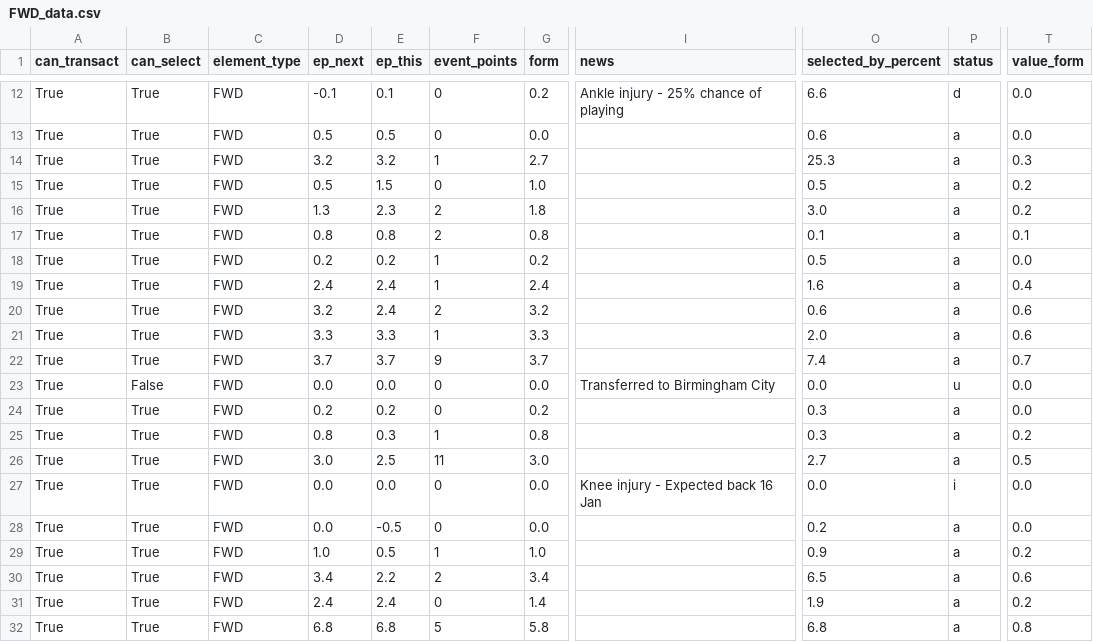
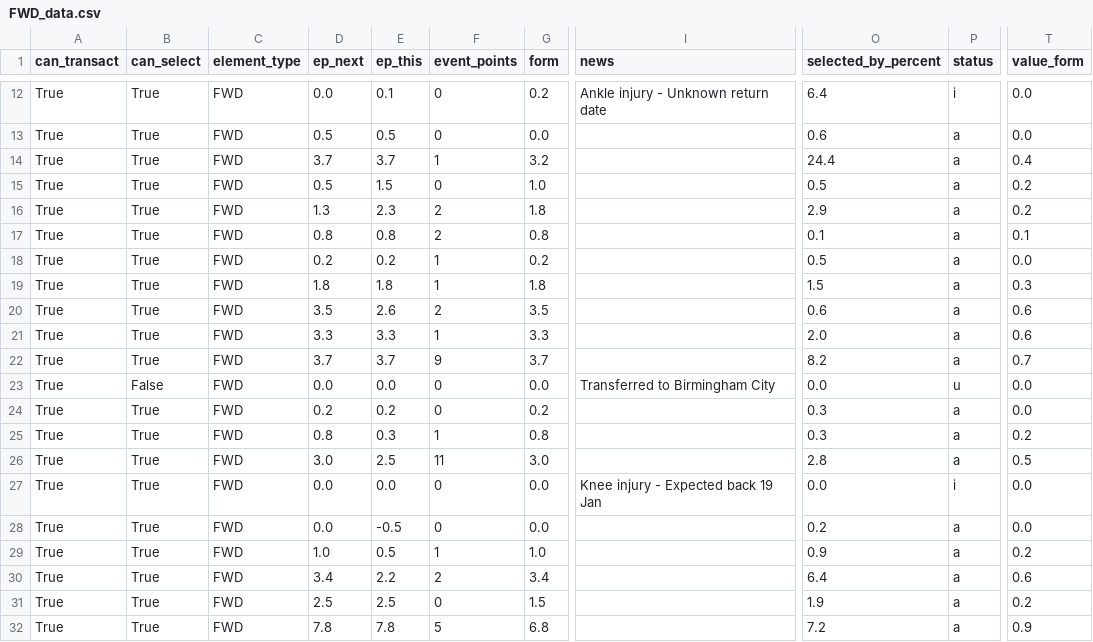
Before and after one commit to GCP-Biryani/fpl-infographics, a CSV file: FWD_data.csv, drawn as a sheet; only a part is shown, gaps mark what is left out; the diff covers the shown part only; the diff names each change by its address in the sheet, - before the commit and + after, or states it on an @@ line.

```diff
--- a/FWD_data.csv
+++ b/FWD_data.csv
-D12 (ep_next): -0.1
+D12 (ep_next): 0.0
-I12 (news): Ankle injury - 25% chance of playing
+I12 (news): Ankle injury - Unknown return date
-O12 (selected_by_percent): 6.6
+O12 (selected_by_percent): 6.4
-P12 (status): d
+P12 (status): i
-D14 (ep_next): 3.2
+D14 (ep_next): 3.7
-E14 (ep_this): 3.2
+E14 (ep_this): 3.7
-G14 (form): 2.7
+G14 (form): 3.2
-O14 (selected_by_percent): 25.3
+O14 (selected_by_percent): 24.4
-T14 (value_form): 0.3
+T14 (value_form): 0.4
-O16 (selected_by_percent): 3.0
+O16 (selected_by_percent): 2.9
-D19 (ep_next): 2.4
+D19 (ep_next): 1.8
-E19 (ep_this): 2.4
+E19 (ep_this): 1.8
-G19 (form): 2.4
+G19 (form): 1.8
-O19 (selected_by_percent): 1.6
+O19 (selected_by_percent): 1.5
-T19 (value_form): 0.4
+T19 (value_form): 0.3
-D20 (ep_next): 3.2
+D20 (ep_next): 3.5
-E20 (ep_this): 2.4
+E20 (ep_this): 2.6
-G20 (form): 3.2
+G20 (form): 3.5
-O22 (selected_by_percent): 7.4
+O22 (selected_by_percent): 8.2
-O26 (selected_by_percent): 2.7
+O26 (selected_by_percent): 2.8
-I27 (news): Knee injury - Expected back 16 Jan
+I27 (news): Knee injury - Expected back 19 Jan
-O30 (selected_by_percent): 6.5
+O30 (selected_by_percent): 6.4
-D31 (ep_next): 2.4
+D31 (ep_next): 2.5
-E31 (ep_this): 2.4
+E31 (ep_this): 2.5
-G31 (form): 1.4
+G31 (form): 1.5
-D32 (ep_next): 6.8
+D32 (ep_next): 7.8
-E32 (ep_this): 6.8
+E32 (ep_this): 7.8
-G32 (form): 5.8
+G32 (form): 6.8
-O32 (selected_by_percent): 6.8
+O32 (selected_by_percent): 7.2
-T32 (value_form): 0.8
+T32 (value_form): 0.9
```
Also changed, not shown: 73 edited cells elsewhere in this file, DEF_data.csv, GKP_data.csv, 3 other files.
